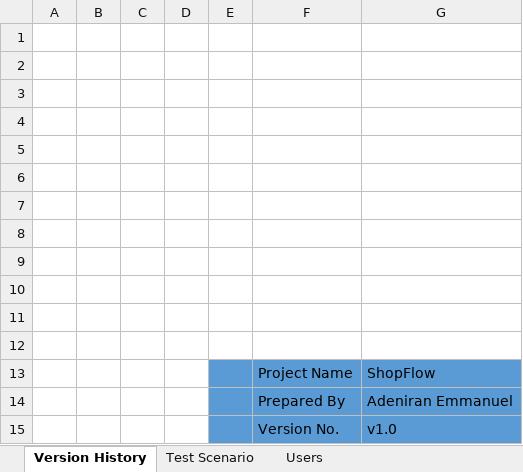
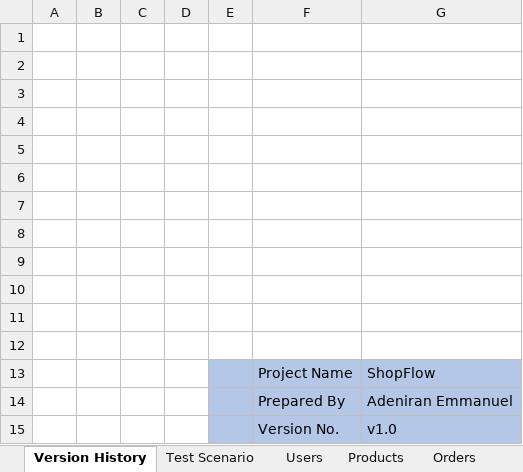
Before and after one commit to qa-eden/ShopFlow-API, an Excel workbook: ShopFlow API testCase.xlsx, sheet Version History, drawn as a sheet; values as stored, in another font and other column widths than the file's, no borders; the diff names each change by its address in the sheet, - before the commit and + after, or states it on an @@ line.

```diff
--- a/ShopFlow API testCase.xlsx (sheet Version History)
+++ b/ShopFlow API testCase.xlsx (sheet Version History)
+sheet tab: Products
+sheet tab: Orders
-E13:G15 fill: #5B9BD5
+E13:G15 fill: #B4C7E7
```
Also changed, not shown: sheet Users, sheet Test Scenario, other sheet tabs, 2 other files.
